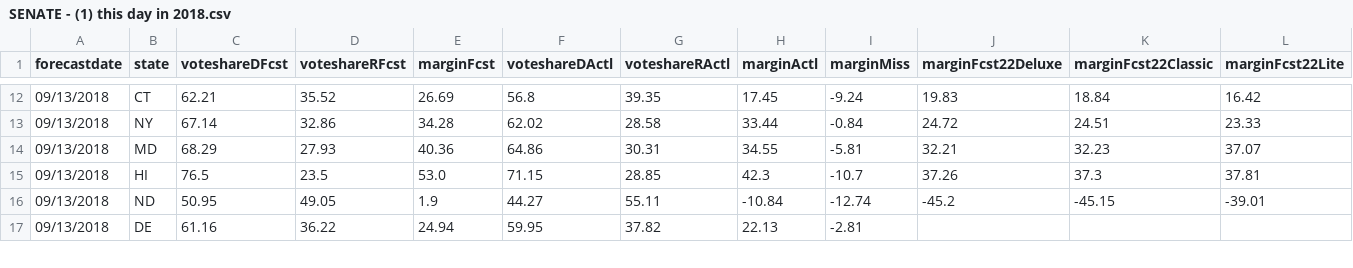
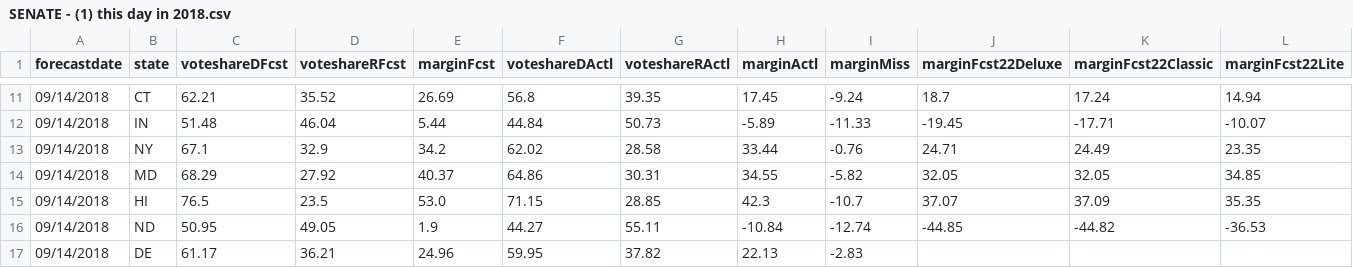
Before and after one commit to dcadata/fte2018, a CSV file: outputs/SENATE - (1) this day in 2018.csv, drawn as a sheet; only a part is shown, gaps mark what is left out; the diff covers the shown part only.

```diff
--- a/outputs/SENATE - (1) this day in 2018.csv
+++ b/outputs/SENATE - (1) this day in 2018.csv
@@ -12,6 +11,7 @@ forecastdate,state,voteshareDFcst,voteshareRFcst,marginFcst,voteshareDActl,votes
-09/13/2018,CT,62.21,35.52,26.69,56.8,39.35,17.45,-9.24,19.83,18.84,16.42
-09/13/2018,NY,67.14,32.86,34.28,62.02,28.58,33.44,-0.84,24.72,24.51,23.33
-09/13/2018,MD,68.29,27.93,40.36,64.86,30.31,34.55,-5.81,32.21,32.23,37.07
-09/13/2018,HI,76.5,23.5,53.0,71.15,28.85,42.3,-10.7,37.26,37.3,37.81
-09/13/2018,ND,50.95,49.05,1.9,44.27,55.11,-10.84,-12.74,-45.2,-45.15,-39.01
-09/13/2018,DE,61.16,36.22,24.94,59.95,37.82,22.13,-2.81,,,
+09/14/2018,CT,62.21,35.52,26.69,56.8,39.35,17.45,-9.24,18.7,17.24,14.94
+09/14/2018,IN,51.48,46.04,5.44,44.84,50.73,-5.89,-11.33,-19.45,-17.71,-10.07
+09/14/2018,NY,67.1,32.9,34.2,62.02,28.58,33.44,-0.76,24.71,24.49,23.35
+09/14/2018,MD,68.29,27.92,40.37,64.86,30.31,34.55,-5.82,32.05,32.05,34.85
+09/14/2018,HI,76.5,23.5,53.0,71.15,28.85,42.3,-10.7,37.07,37.09,35.35
+09/14/2018,ND,50.95,49.05,1.9,44.27,55.11,-10.84,-12.74,-44.85,-44.82,-36.53
+09/14/2018,DE,61.17,36.21,24.96,59.95,37.82,22.13,-2.83,,,
```
Also changed, not shown: 1 removed row and 135 edited cells elsewhere in this file.
